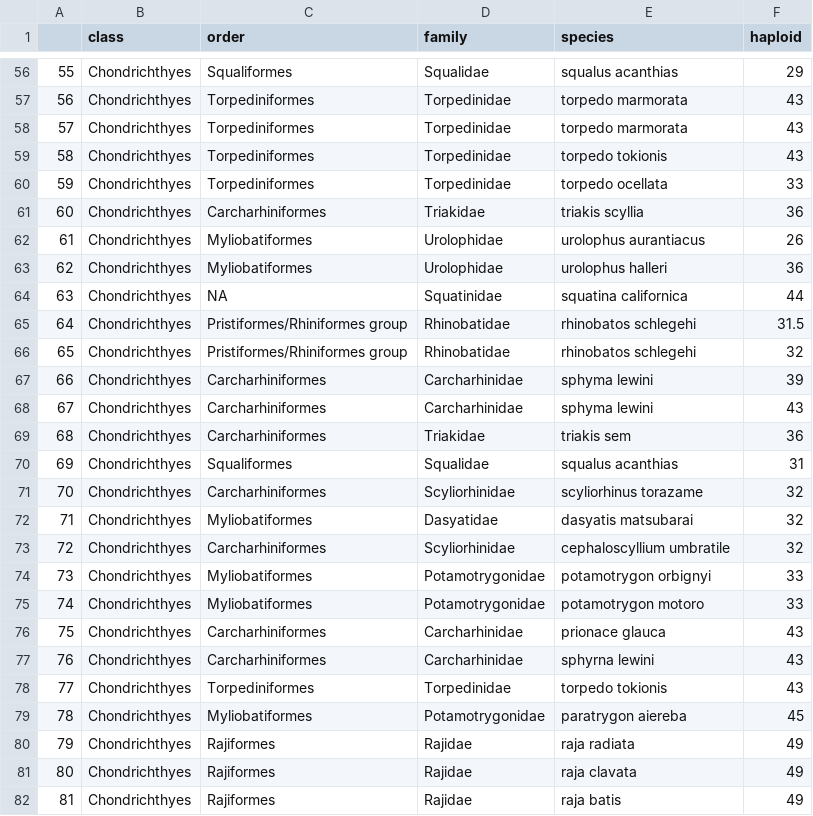
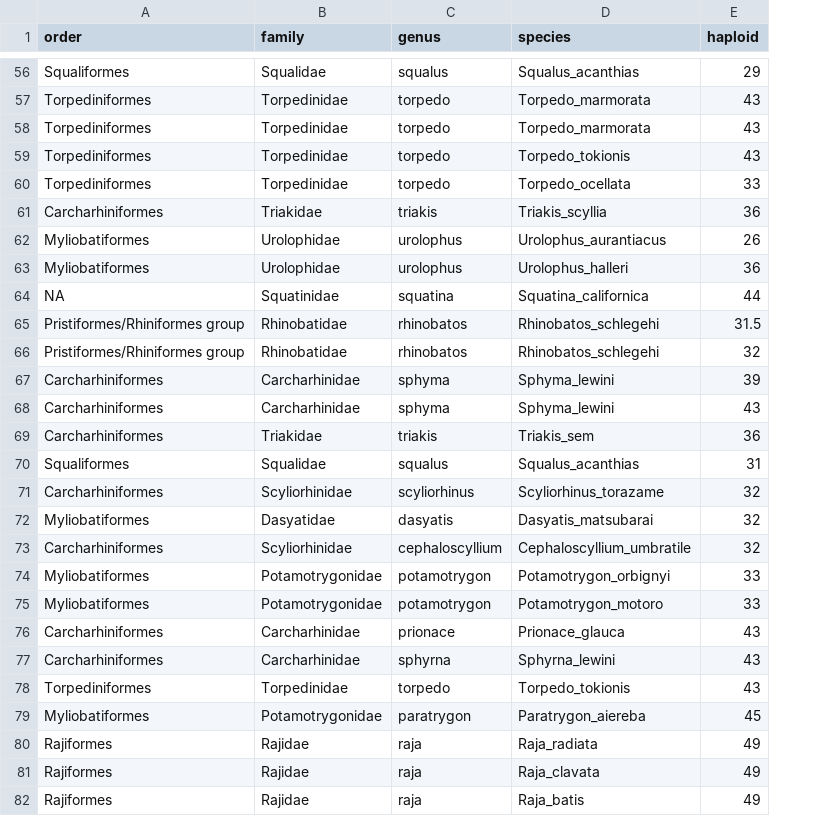
Before and after one commit to coleoguy/CURE-chromosome-number, a CSV file: data/chrome/chondrichthyes.csv, drawn as a sheet; only a part is shown, gaps mark what is left out; removed rows and columns are numbered as before the commit, all else as after; the diff covers the shown part only; the diff names each change by its address in the sheet, - before the commit and + after, or states it on an @@ line.

```diff
--- a/data/chrome/chondrichthyes.csv
+++ b/data/chrome/chondrichthyes.csv
-column A, rows 56-82: 55 | 56 | 57 | 58 | 59 | 60 | 61 | 62 | 63 | 64 | 65 | 66 | 67 | 68 | 69 | 70 | 71 | 72 | 73 | 74 | 75 | 76 | 77 | 78 | 79 | 80 | 81
-column B (class), rows 56-82: all Chondrichthyes
+column C (genus), rows 56-82: squalus | torpedo | torpedo | torpedo | torpedo | triakis | urolophus | urolophus | squatina | rhinobatos | rhinobatos | sphyma | sphyma | triakis | squalus | scyliorhinus | dasyatis | cephaloscyllium | potamotrygon | potamotrygon | prionace | sphyrna | torpedo | paratrygon | raja | raja | raja
-D56 (species): squalus acanthias
+D56 (species): Squalus_acanthias
-D57:D58 (species): torpedo marmorata
+D57:D58 (species): Torpedo_marmorata
-D59 (species): torpedo tokionis
+D59 (species): Torpedo_tokionis
-D60 (species): torpedo ocellata
+D60 (species): Torpedo_ocellata
-D61 (species): triakis scyllia
+D61 (species): Triakis_scyllia
-D62 (species): urolophus aurantiacus
+D62 (species): Urolophus_aurantiacus
-D63 (species): urolophus halleri
+D63 (species): Urolophus_halleri
-D64 (species): squatina californica
+D64 (species): Squatina_californica
-D65:D66 (species): rhinobatos schlegehi
+D65:D66 (species): Rhinobatos_schlegehi
-D67:D68 (species): sphyma lewini
+D67:D68 (species): Sphyma_lewini
-D69 (species): triakis sem
+D69 (species): Triakis_sem
-D70 (species): squalus acanthias
+D70 (species): Squalus_acanthias
-D71 (species): scyliorhinus torazame
+D71 (species): Scyliorhinus_torazame
-D72 (species): dasyatis matsubarai
+D72 (species): Dasyatis_matsubarai
-D73 (species): cephaloscyllium umbratile
+D73 (species): Cephaloscyllium_umbratile
-D74 (species): potamotrygon orbignyi
+D74 (species): Potamotrygon_orbignyi
-D75 (species): potamotrygon motoro
+D75 (species): Potamotrygon_motoro
-D76 (species): prionace glauca
+D76 (species): Prionace_glauca
-D77 (species): sphyrna lewini
+D77 (species): Sphyrna_lewini
-D78 (species): torpedo tokionis
+D78 (species): Torpedo_tokionis
-D79 (species): paratrygon aiereba
+D79 (species): Paratrygon_aiereba
-D80 (species): raja radiata
+D80 (species): Raja_radiata
-D81 (species): raja clavata
+D81 (species): Raja_clavata
-D82 (species): raja batis
+D82 (species): Raja_batis
```
Also changed, not shown: 149 edited cells elsewhere in this file, data/chrome/characiformes.csv, data/chrome/coccinellidae.csv, 3 other files.
